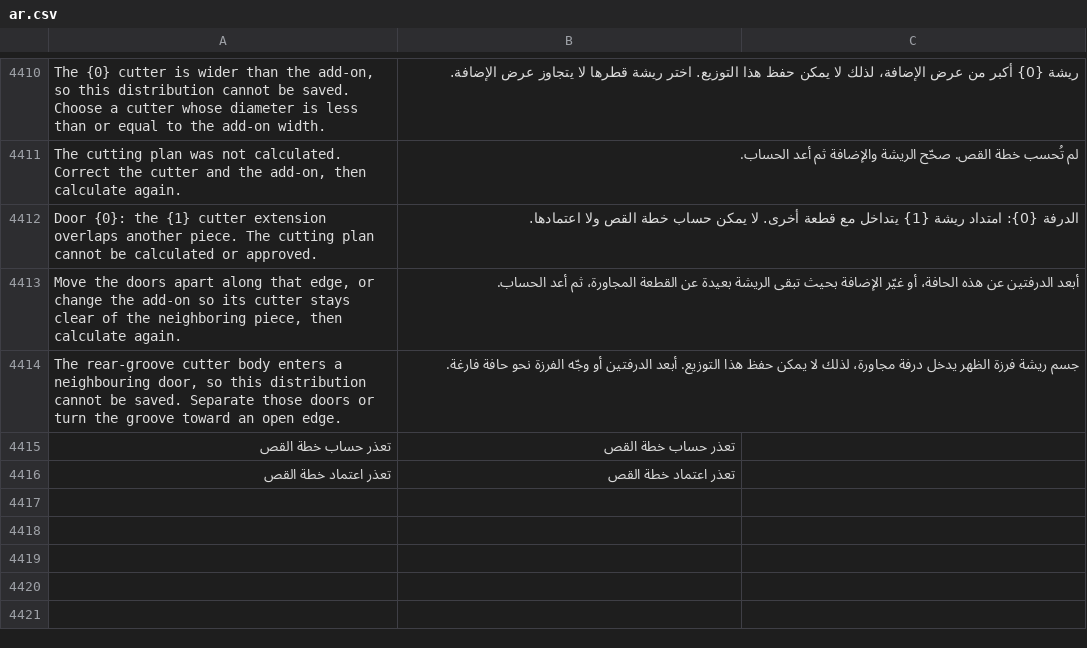
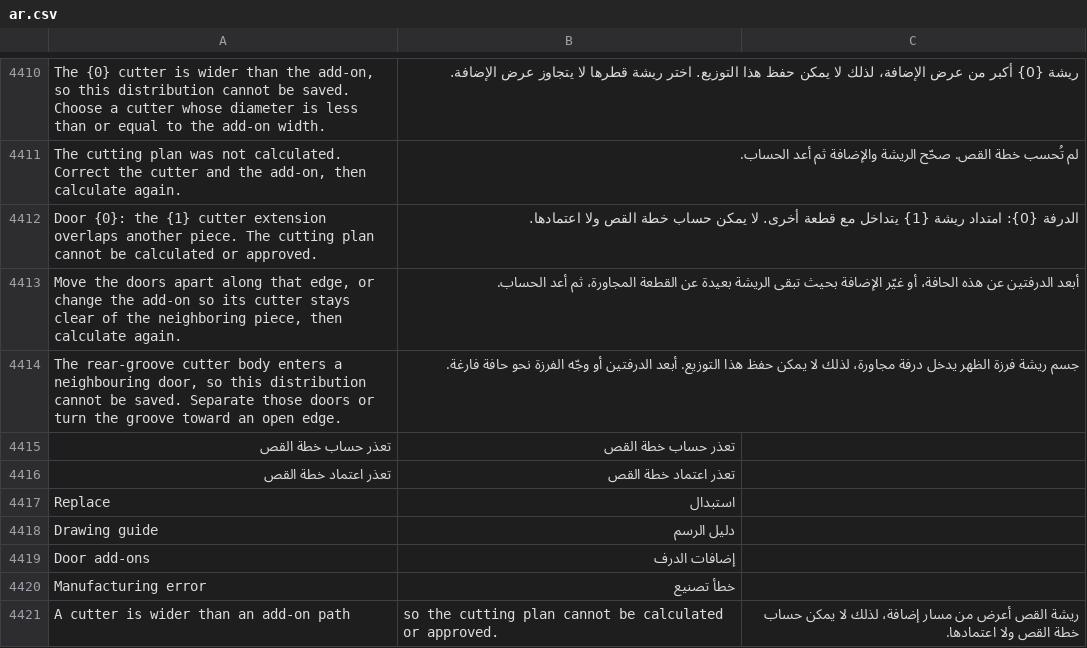
Before and after one commit to Hasan-Alhendi/almdina-erp, a CSV file: almdina_erp/translations/ar.csv, drawn as a sheet; only a part is shown, gaps mark what is left out; the diff names each change by its address in the sheet, - before the commit and + after, or states it on an @@ line.

Commit message:
improve cutting plan page UI

```diff
--- a/almdina_erp/translations/ar.csv
+++ b/almdina_erp/translations/ar.csv
+row 4417: Replace | استبدال
+row 4418: Drawing guide | دليل الرسم
+row 4419: Door add-ons | إضافات الدرف
+row 4420: Manufacturing error | خطأ تصنيع
+row 4421: A cutter is wider than an add-on path | so the cutting plan cannot be calculated or approved. | ريشة القص أعرض من مسار إضافة، لذلك لا يمكن حساب خطة القص ولا اعتمادها.
```
Also changed, not shown: 18 other files.
